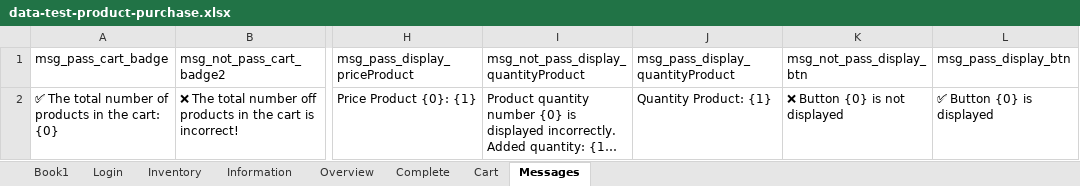
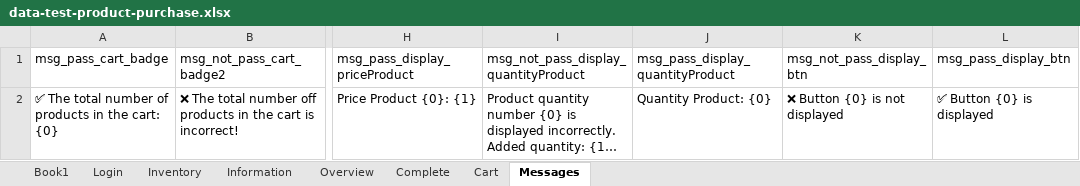
Before and after one commit to cuongnguyen3108/DemoAuto, an Excel workbook: data-test-product-purchase.xlsx, sheet Messages, drawn as a sheet; only a part is shown, gaps mark what is left out; long unchanged cells end in …; values as stored, in another font and other column widths than the file's, no borders; the diff names each change by its address in the sheet, - before the commit and + after, or states it on an @@ line.

Commit message:
change Excel file

```diff
--- a/data-test-product-purchase.xlsx (sheet Messages)
+++ b/data-test-product-purchase.xlsx (sheet Messages)
-J2 (msg_pass_display_quantityProduct): Quantity Product: {1}
+J2 (msg_pass_display_quantityProduct): Quantity Product: {0}
```
